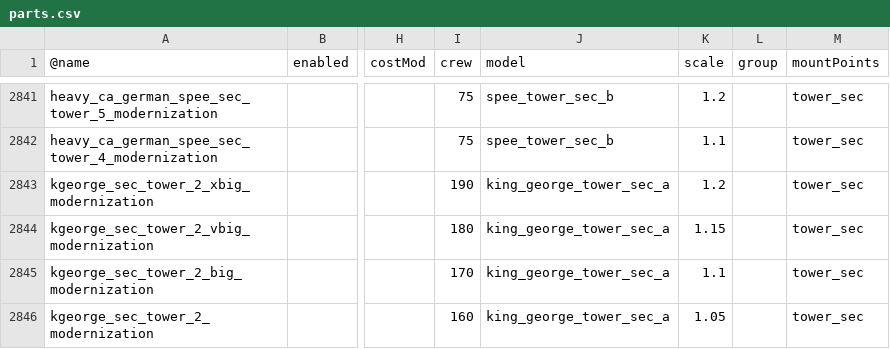
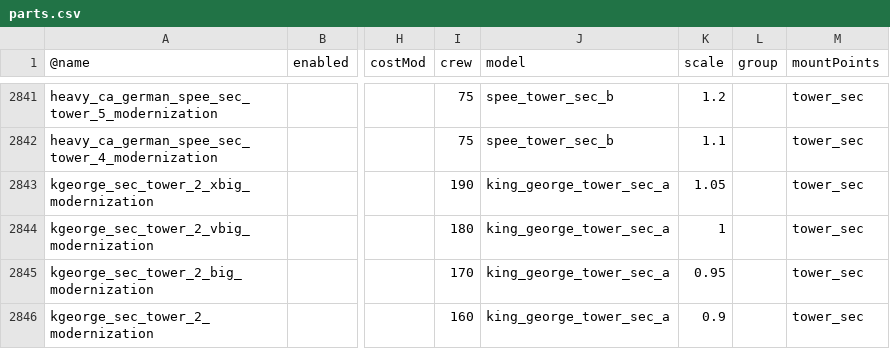
Before and after one commit to brothermunro/Dreadnought-Improvement-Project, a CSV file: parts.csv, drawn as a sheet; only a part is shown, gaps mark what is left out; the diff covers the shown part only; the diff names each change by its address in the sheet, - before the commit and + after, or states it on an @@ line.

Commit message:
Fixed british late DN's and assets
gave british DN's more sections (at least 1, up to 3)
reduced size of loads of superstructure for them as well as they were just so goddamn massive!

```diff
--- a/parts.csv
+++ b/parts.csv
-K2843 (scale): 1.2
+K2843 (scale): 1.05
-K2844 (scale): 1.15
+K2844 (scale): 1
-K2845 (scale): 1.1
+K2845 (scale): 0.95
-K2846 (scale): 1.05
+K2846 (scale): 0.9
```
Also changed, not shown: 1 added row, 1 removed row, 1 moved row and 40 edited cells elsewhere in this file.
